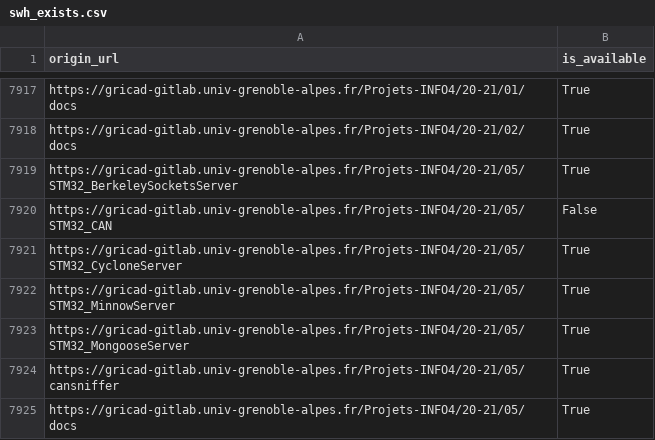
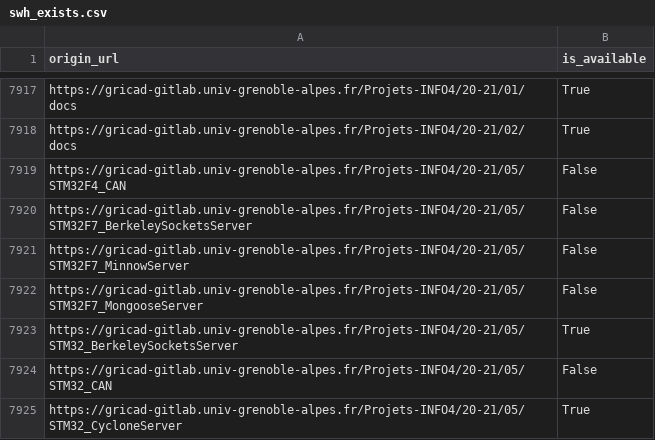
Before and after one commit to etalab/data-codes-sources-fr, a CSV file: data/swh_exists.csv, drawn as a sheet; only a part is shown, gaps mark what is left out; the shorter side is filled out with more unchanged rows.

Commit message:
New data at 2021-04-05T11:42:36Z [ci skip]

```diff
--- a/data/swh_exists.csv
+++ b/data/swh_exists.csv
@@ -7918,2 +7918,6 @@ https://gricad-gitlab.univ-grenoble-alpes.fr/Projets-INFO4/20-21/01/docs,True
 https://gricad-gitlab.univ-grenoble-alpes.fr/Projets-INFO4/20-21/02/docs,True
+https://gricad-gitlab.univ-grenoble-alpes.fr/Projets-INFO4/20-21/05/STM32F4_CAN,False
+https://gricad-gitlab.univ-grenoble-alpes.fr/Projets-INFO4/20-21/05/STM32F7_BerkeleySocketsServer,False
+https://gricad-gitlab.univ-grenoble-alpes.fr/Projets-INFO4/20-21/05/STM32F7_MinnowServer,False
+https://gricad-gitlab.univ-grenoble-alpes.fr/Projets-INFO4/20-21/05/STM32F7_MongooseServer,False
 https://gricad-gitlab.univ-grenoble-alpes.fr/Projets-INFO4/20-21/05/STM32_BerkeleySocketsServer,True
```
Also changed, not shown: data/organisations/csv/all.csv, 4 other files.
